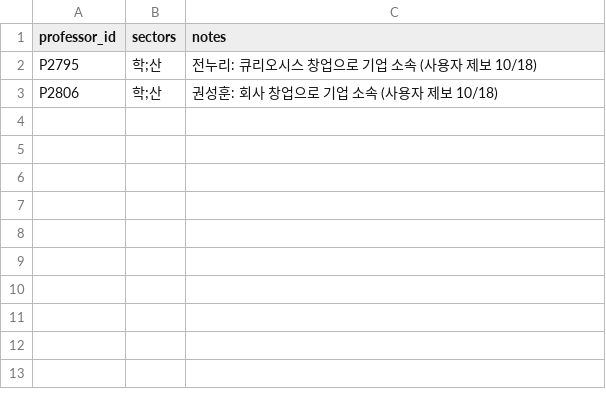
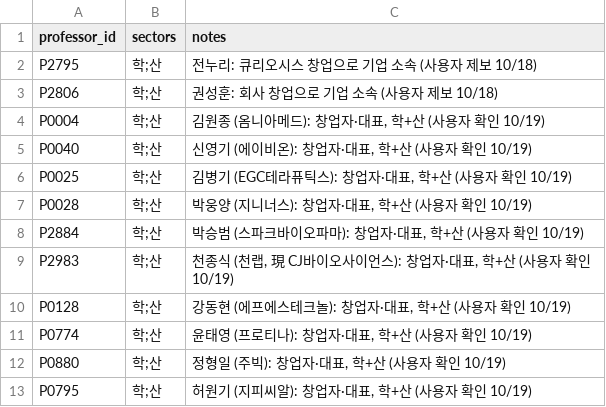
Before and after one commit to hyungjin1213-collab/about_bio, a CSV file: 0. korea bio map/data/sector_overrides.csv, drawn as a sheet.

```diff
--- a/0. korea bio map/data/sector_overrides.csv
+++ b/0. korea bio map/data/sector_overrides.csv
@@ -3 +3,11 @@ P2795,"학;산","전누리: 큐리오시스 창업으로 기업 소속 (사용
 P2806,"학;산","권성훈: 회사 창업으로 기업 소속 (사용자 제보 10/18)"
+P0004,학;산,"김원종 (옴니아메드): 창업자·대표, 학+산 (사용자 확인 10/19)"
+P0040,학;산,"신영기 (에이비온): 창업자·대표, 학+산 (사용자 확인 10/19)"
+P0025,학;산,"김병기 (EGC테라퓨틱스): 창업자·대표, 학+산 (사용자 확인 10/19)"
+P0028,학;산,"박웅양 (지니너스): 창업자·대표, 학+산 (사용자 확인 10/19)"
+P2884,학;산,"박승범 (스파크바이오파마): 창업자·대표, 학+산 (사용자 확인 10/19)"
+P2983,학;산,"천종식 (천랩, 現 CJ바이오사이언스): 창업자·대표, 학+산 (사용자 확인 10/19)"
+P0128,학;산,"강동현 (에프에스테크놀): 창업자·대표, 학+산 (사용자 확인 10/19)"
+P0774,학;산,"윤태영 (프로티나): 창업자·대표, 학+산 (사용자 확인 10/19)"
+P0880,학;산,"정형일 (주빅): 창업자·대표, 학+산 (사용자 확인 10/19)"
+P0795,학;산,"허원기 (지피씨알): 창업자·대표, 학+산 (사용자 확인 10/19)"
```
Also changed, not shown: 1 other file.
